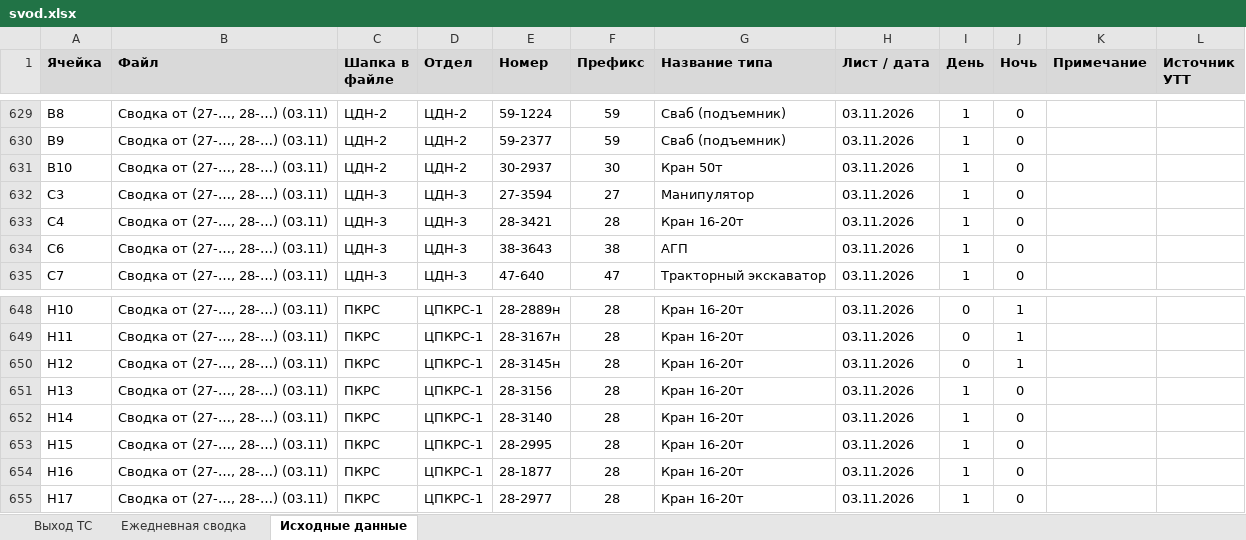
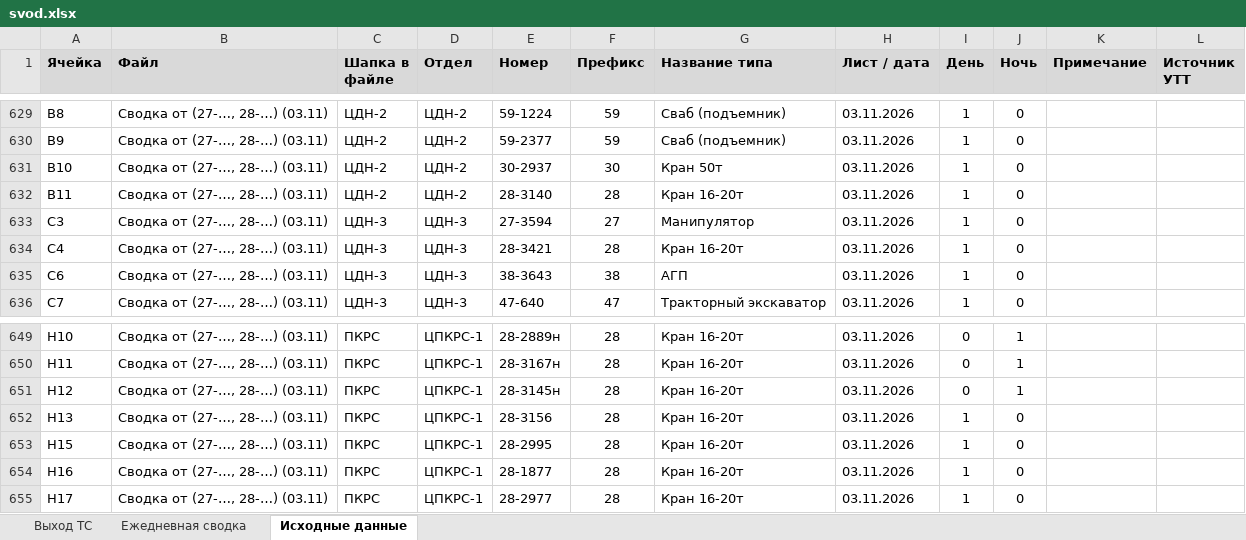
Before and after one commit to aura2889/summary, an Excel workbook: archive/2026-11-03/svod.xlsx, sheet Исходные данные, drawn as a sheet; only a part is shown, gaps mark what is left out; values as stored, in another font and other column widths than the file's, no borders; charts and pictures not drawn; removed rows and columns are numbered as before the commit, all else as after; the diff names each change by its address in the sheet, - before the commit and + after, or states it on an @@ line.

```diff
--- a/archive/2026-11-03/svod.xlsx (sheet Исходные данные)
+++ b/archive/2026-11-03/svod.xlsx (sheet Исходные данные)
+row 632: B11 | Сводка от (27-…, 28-…) (03.11) | ЦДН-2 | ЦДН-2 | 28-3140 | 28 | Кран 16-20т | 03.11.2026 | 1 | 0
-row 652: H14 | Сводка от (27-…, 28-…) (03.11) | ПКРС | ЦПКРС-1 | 28-3140 | 28 | Кран 16-20т | 03.11.2026 | 1 | 0
```
Also changed, not shown: sheet Ежедневная сводка, sheet Выход ТС, raw/SVOD.xlsx, 8 other files.
